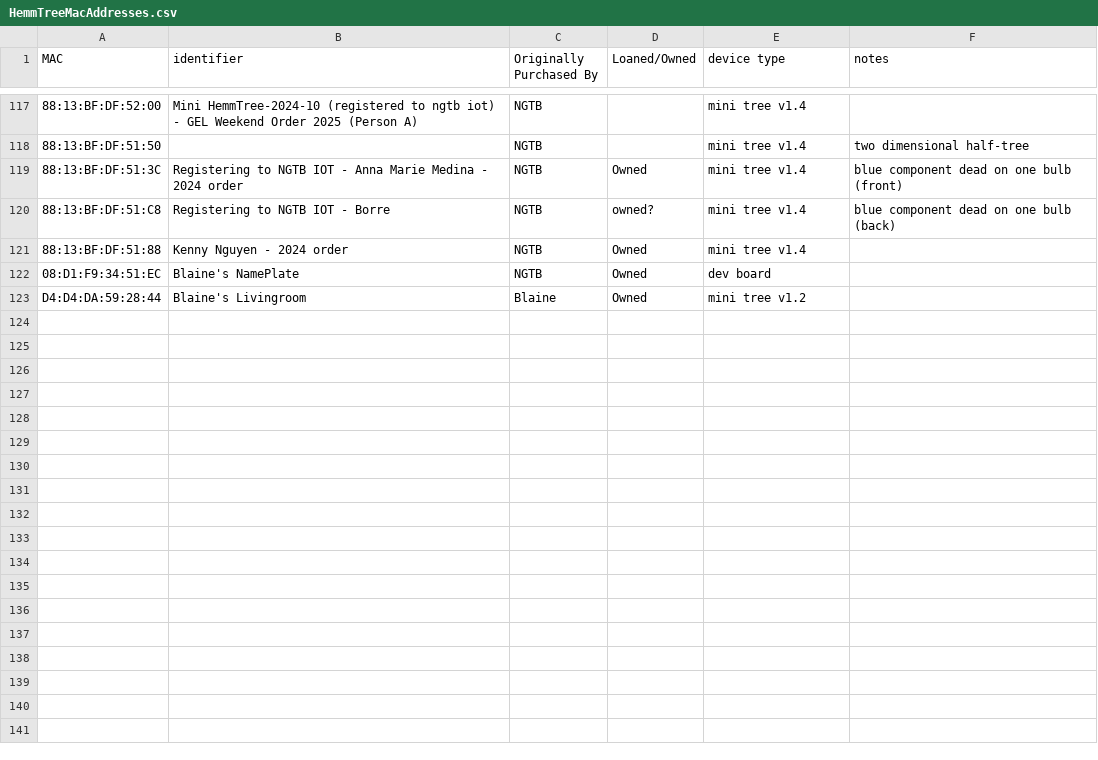
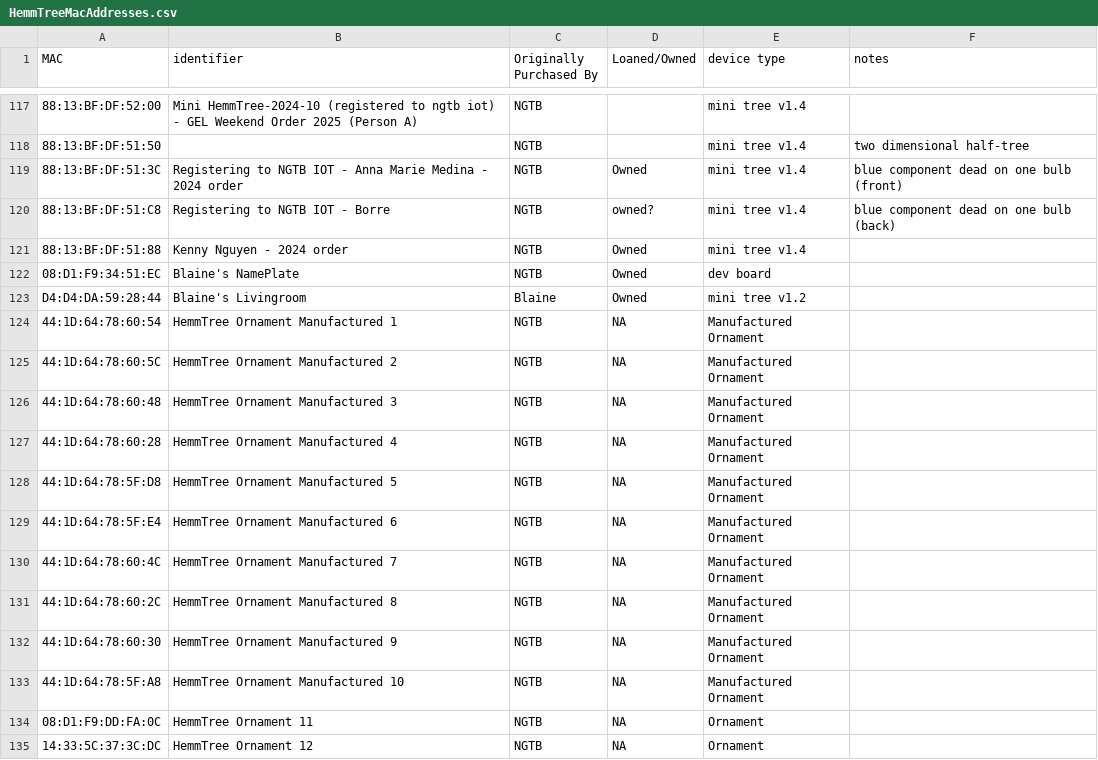
Before and after one commit to NextGenTechBar/HemmTree, a CSV file: HemmTreeMacAddresses.csv, drawn as a sheet; only a part is shown, gaps mark what is left out; the diff names each change by its address in the sheet, - before the commit and + after, or states it on an @@ line.

Commit message:
Update HemmTreeMacAddresses.csv

```diff
--- a/HemmTreeMacAddresses.csv
+++ b/HemmTreeMacAddresses.csv
+row 124: 44:1D:64:78:60:54 | HemmTree Ornament Manufactured 1 | NGTB | NA | Manufactured Ornament
+row 125: 44:1D:64:78:60:5C | HemmTree Ornament Manufactured 2 | NGTB | NA | Manufactured Ornament
+row 126: 44:1D:64:78:60:48 | HemmTree Ornament Manufactured 3 | NGTB | NA | Manufactured Ornament
+row 127: 44:1D:64:78:60:28 | HemmTree Ornament Manufactured 4 | NGTB | NA | Manufactured Ornament
+row 128: 44:1D:64:78:5F:D8 | HemmTree Ornament Manufactured 5 | NGTB | NA | Manufactured Ornament
+row 129: 44:1D:64:78:5F:E4 | HemmTree Ornament Manufactured 6 | NGTB | NA | Manufactured Ornament
+row 130: 44:1D:64:78:60:4C | HemmTree Ornament Manufactured 7 | NGTB | NA | Manufactured Ornament
+row 131: 44:1D:64:78:60:2C | HemmTree Ornament Manufactured 8 | NGTB | NA | Manufactured Ornament
+row 132: 44:1D:64:78:60:30 | HemmTree Ornament Manufactured 9 | NGTB | NA | Manufactured Ornament
+row 133: 44:1D:64:78:5F:A8 | HemmTree Ornament Manufactured 10 | NGTB | NA | Manufactured Ornament
+row 134: 08:D1:F9:DD:FA:0C | HemmTree Ornament 11 | NGTB | NA | Ornament
+row 135: 14:33:5C:37:3C:DC | HemmTree Ornament 12 | NGTB | NA | Ornament
```
